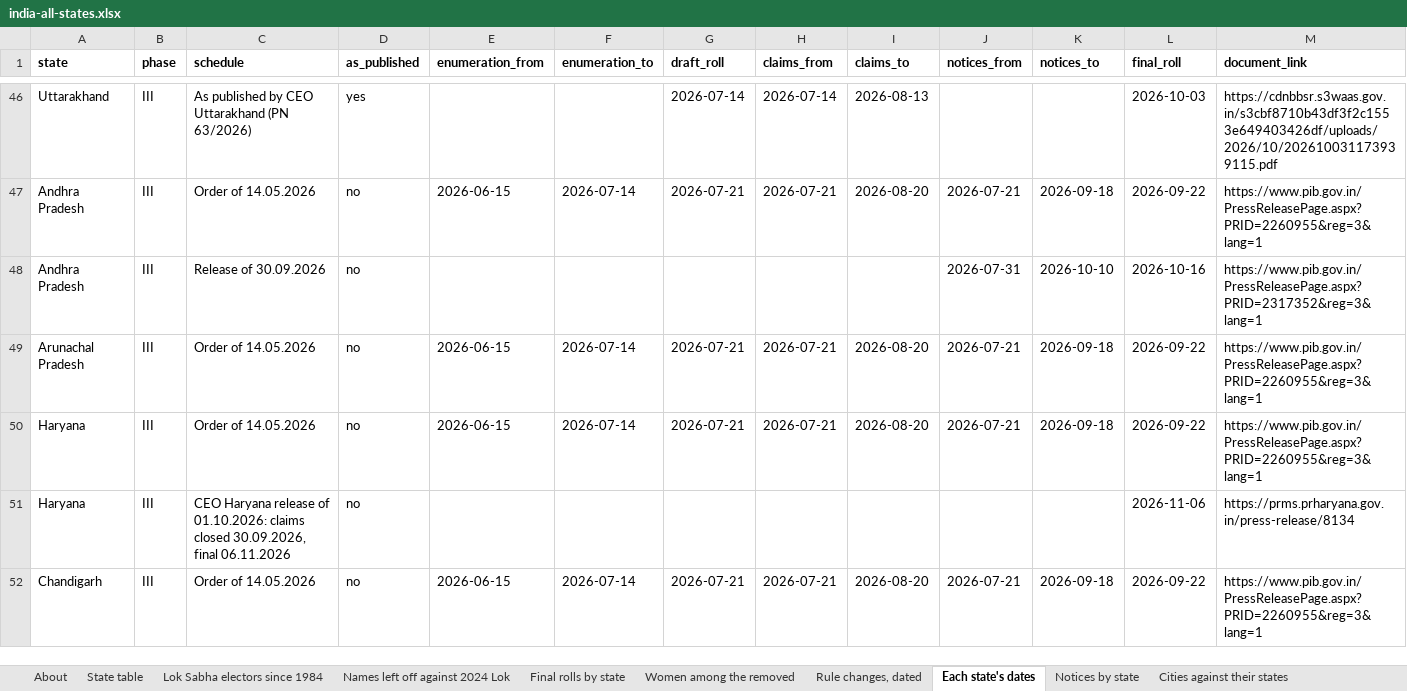
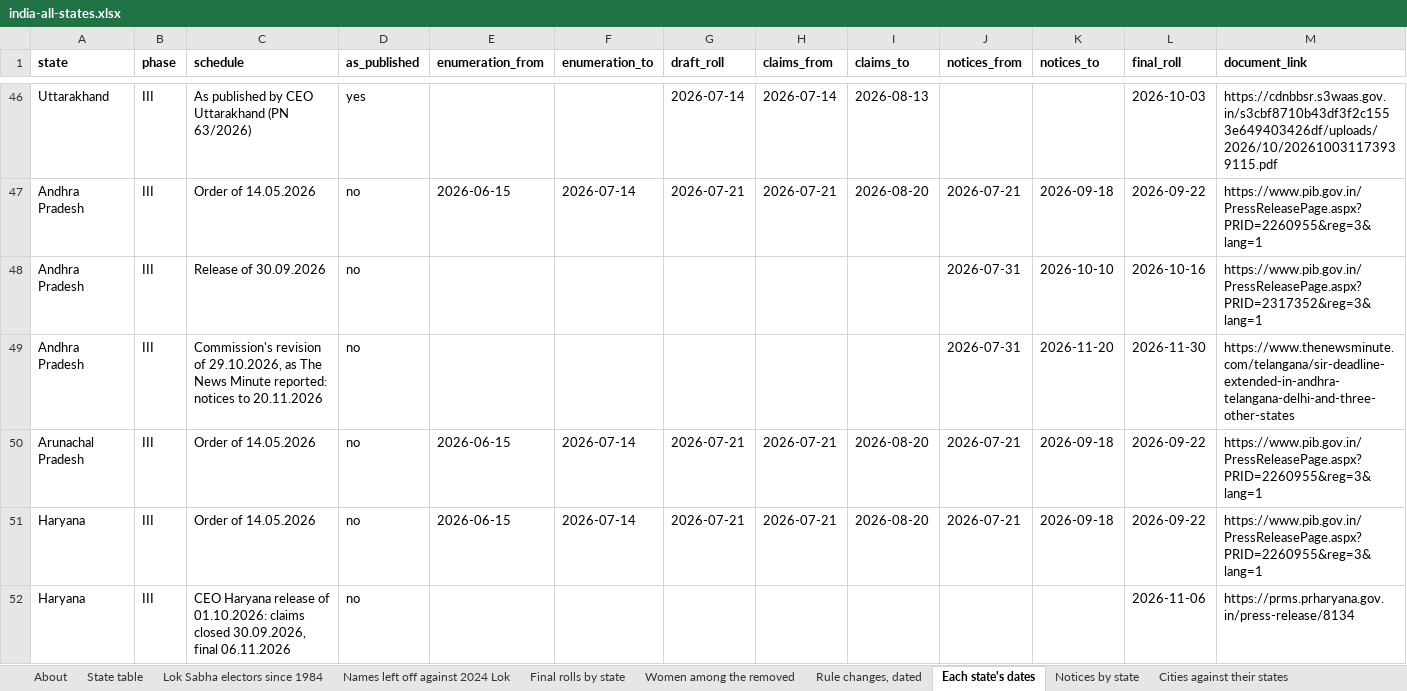
Before and after one commit to Varnasr/INDIA-DATA, an Excel workbook: downloads/india-all-states.xlsx, sheet Each state's dates, drawn as a sheet; only a part is shown, gaps mark what is left out; the shorter side is filled out with more unchanged rows; values as stored, in another font and other column widths than the file's, no borders; the diff covers the shown part only; the diff names each change by its address in the sheet, - before the commit and + after, or states it on an @@ line.

```diff
--- a/downloads/india-all-states.xlsx (sheet Each state's dates)
+++ b/downloads/india-all-states.xlsx (sheet Each state's dates)
+row 49: Andhra Pradesh | III | Commission's revision of 29.10.2026, as The News Minute reported: notices to 20.11.2026 | no |  |  |  |  |  | 2026-07-31 | 2026-11-20 | 2026-11-30 | https://www.thenewsminute.com/telangana/sir-deadline-extended-in-andhra-telangana-delhi-and-three-other-states
```
Also changed, not shown: 5 added rows elsewhere in this sheet, sheet Notices by state, sheet About, sheet State table, downloads/assam.xlsx, downloads/bihar.xlsx, 52 other files.
